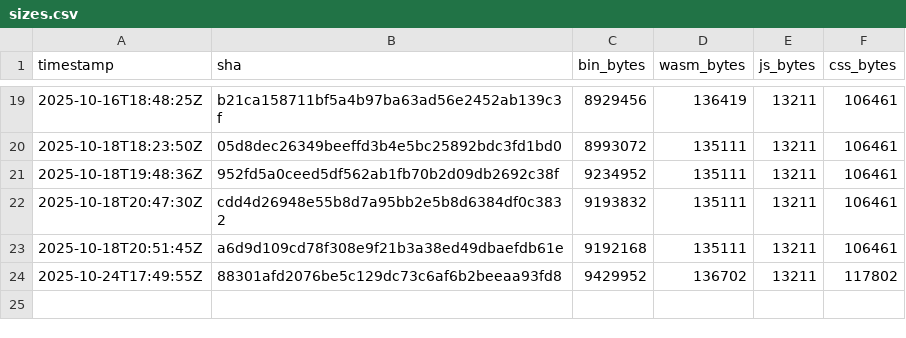
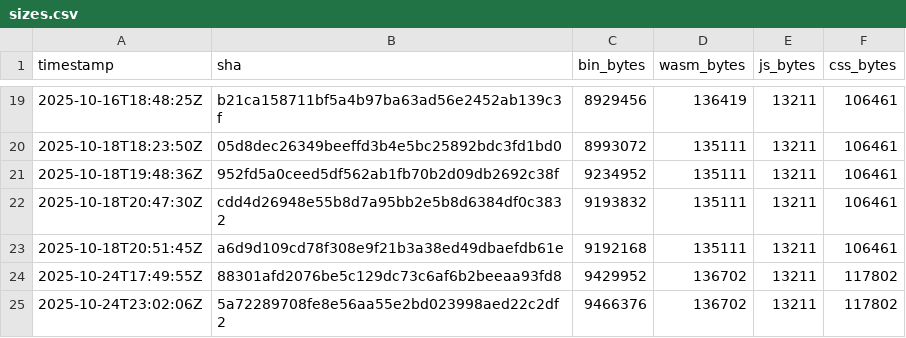
Before and after one commit to piotrek1453/my-webpage, a CSV file: .metrics/sizes.csv, drawn as a sheet; only a part is shown, gaps mark what is left out.

```diff
--- a/.metrics/sizes.csv
+++ b/.metrics/sizes.csv
@@ -24 +24,2 @@ timestamp,sha,bin_bytes,wasm_bytes,js_bytes,css_bytes
 2025-10-24T17:49:55Z,88301afd2076be5c129dc73c6af6b2beeaa93fd8,9429952,136702,13211,117802
+2025-10-24T23:02:06Z,5a72289708fe8e56aa55e2bd023998aed22c2df2,9466376,136702,13211,117802
```
Also changed, not shown: docs/sizes.csv.
